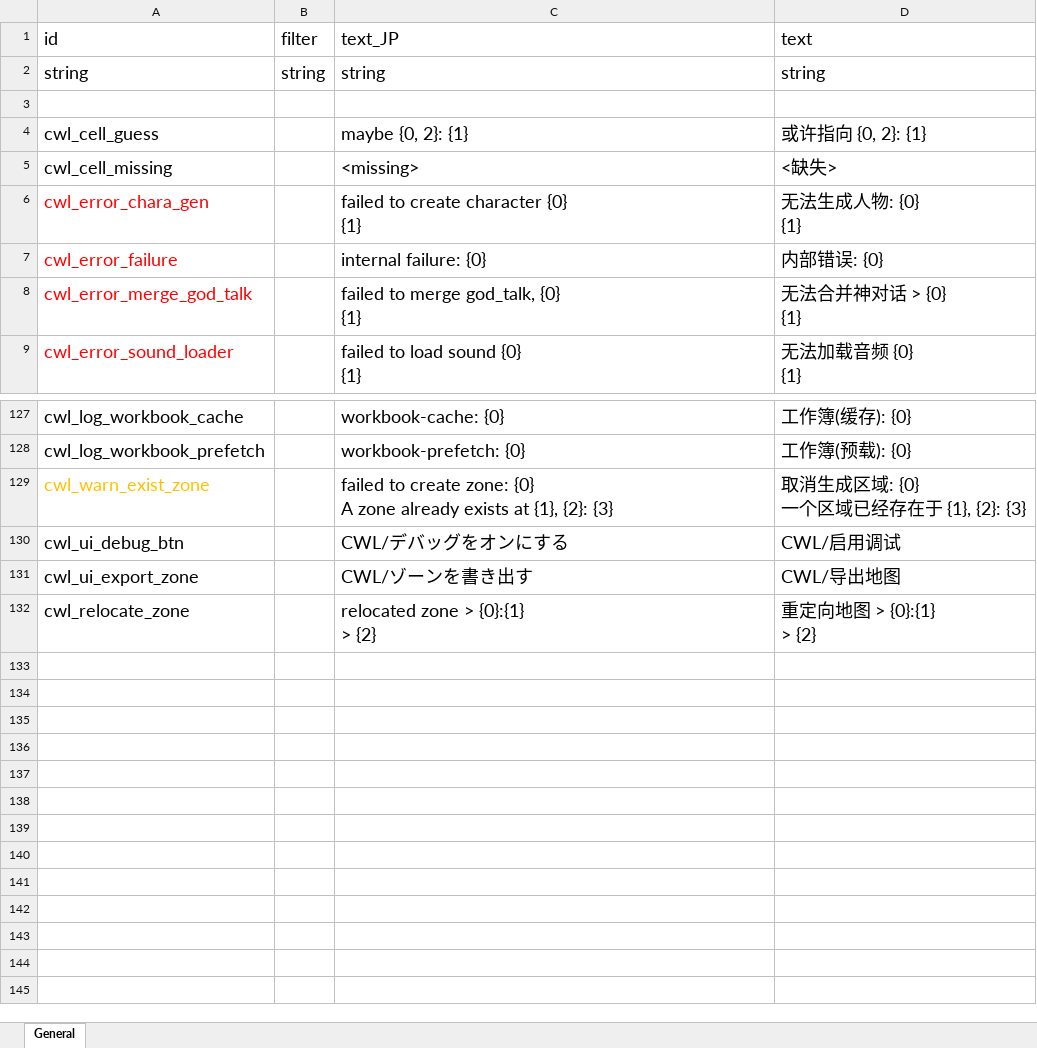
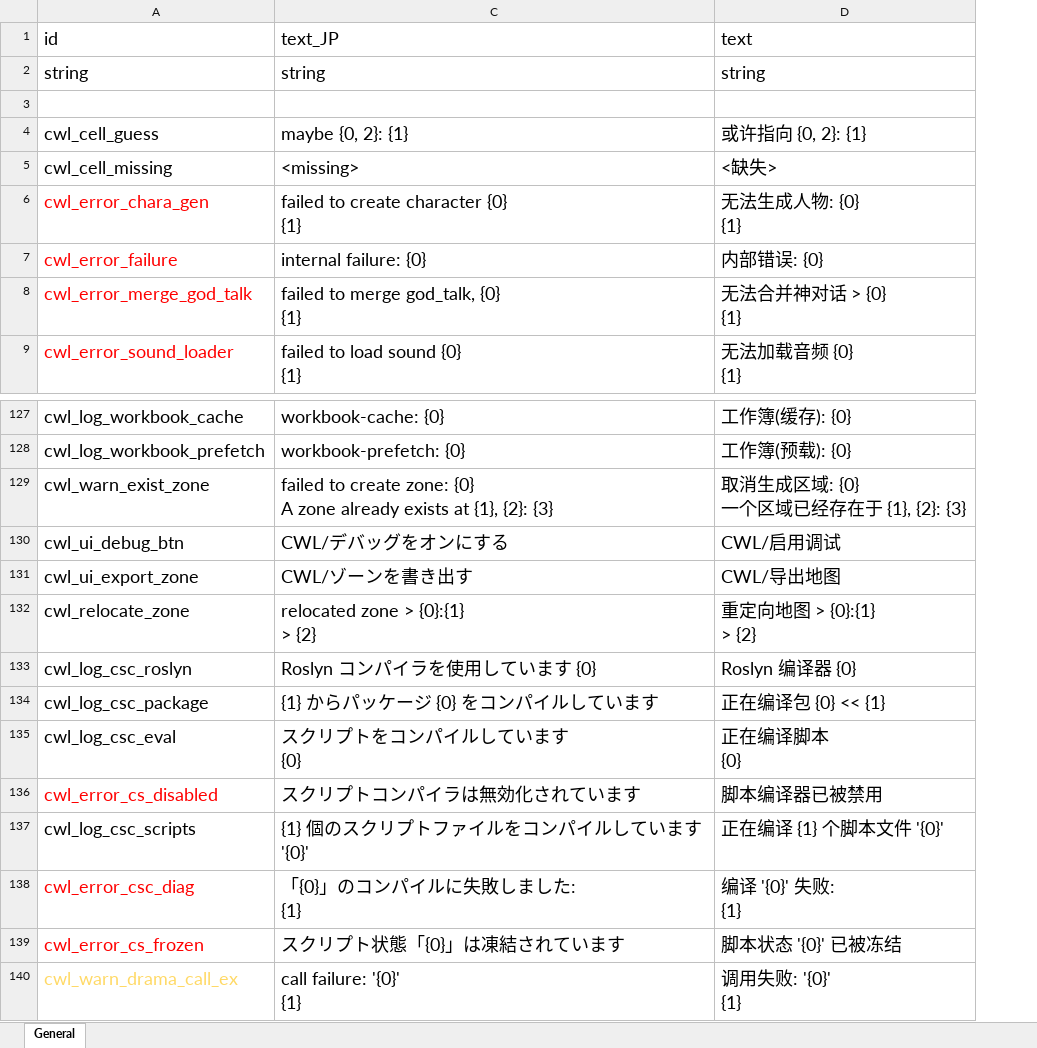
Before and after one commit to gottyduke/Elin.Plugins, an Excel workbook: CustomWhateverLoader/LangMod/CN/cwl_sources.xlsx, sheet General, drawn as a sheet; only a part is shown, gaps mark what is left out; values as stored, in another font and other column widths than the file's, no borders; removed rows and columns are numbered as before the commit, all else as after; ↵ is a line break in a cell; the diff names each change by its address in the sheet, - before the commit and + after, or states it on an @@ line.

Commit message:
feat(CWL): complete csharp eval & compiler support

```diff
--- a/CustomWhateverLoader/LangMod/CN/cwl_sources.xlsx (sheet General)
+++ b/CustomWhateverLoader/LangMod/CN/cwl_sources.xlsx (sheet General)
@@ column B hidden, rows 1-2: filter | string @@
-A129 text colour: #FFC000
+A129 text colour: black
+row 133: cwl_log_csc_roslyn | Roslyn コンパイラを使用しています {0} | Roslyn 编译器 {0}
+row 134: cwl_log_csc_package | {1} からパッケージ {0} をコンパイルしています | 正在编译包 {0} << {1}
+row 135: cwl_log_csc_eval | スクリプトをコンパイルしています ↵ {0} | 正在编译脚本 ↵ {0}
+row 136: cwl_error_cs_disabled | スクリプトコンパイラは無効化されています | 脚本编译器已被禁用
+row 137: cwl_log_csc_scripts | {1} 個のスクリプトファイルをコンパイルしています '{0}' | 正在编译 {1} 个脚本文件 '{0}'
+row 138: cwl_error_csc_diag | 「{0}」のコンパイルに失敗しました: ↵ {1} | 编译 '{0}' 失败: ↵ {1}
+row 139: cwl_error_cs_frozen | スクリプト状態「{0}」は凍結されています | 脚本状态 '{0}' 已被冻结
+row 140: cwl_warn_drama_call_ex | call failure: '{0}' ↵ {1} | 调用失败: '{0}' ↵ {1}
```
Also changed, not shown: CustomWhateverLoader/LangMod/EN/cwl_sources.xlsx, 7 other files.
